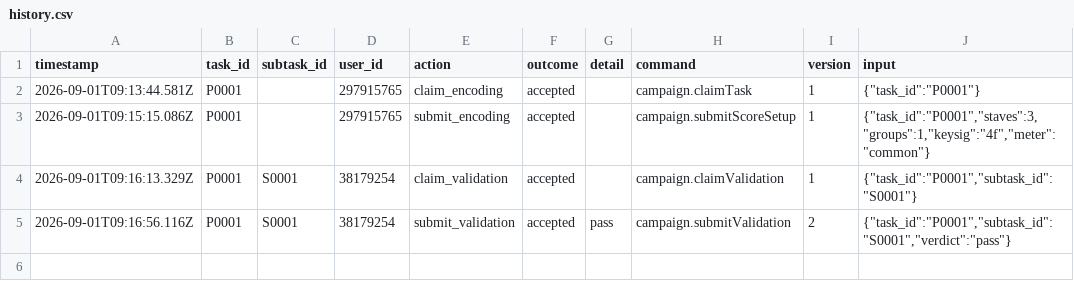
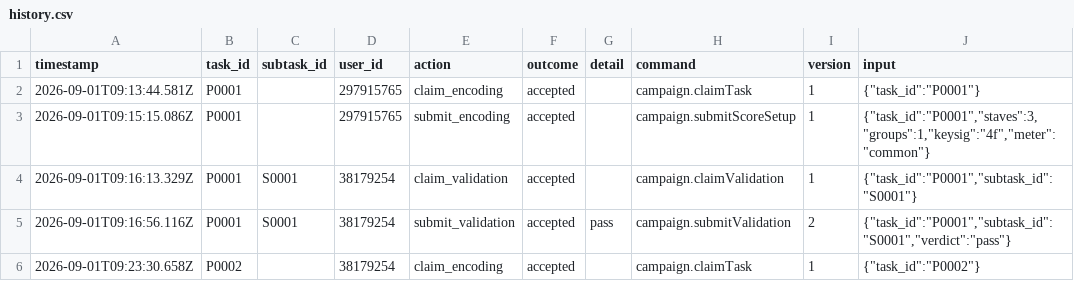
Before and after one commit to ohwjd/another-campaign, a CSV file: tracking/history.csv, drawn as a sheet.

```diff
--- a/tracking/history.csv
+++ b/tracking/history.csv
@@ -5 +5,2 @@ timestamp,task_id,subtask_id,user_id,action,outcome,detail,command,version,input
 2026-09-01T09:16:56.116Z,P0001,S0001,38179254,submit_validation,accepted,pass,campaign.submitValidation,2,"{""task_id"":""P0001"",""subtask_id"":""S0001"",""verdict"":""pass""}"
+2026-09-01T09:23:30.658Z,P0002,,38179254,claim_encoding,accepted,,campaign.claimTask,1,"{""task_id"":""P0002""}"
```
Also changed, not shown: 1 other file.
